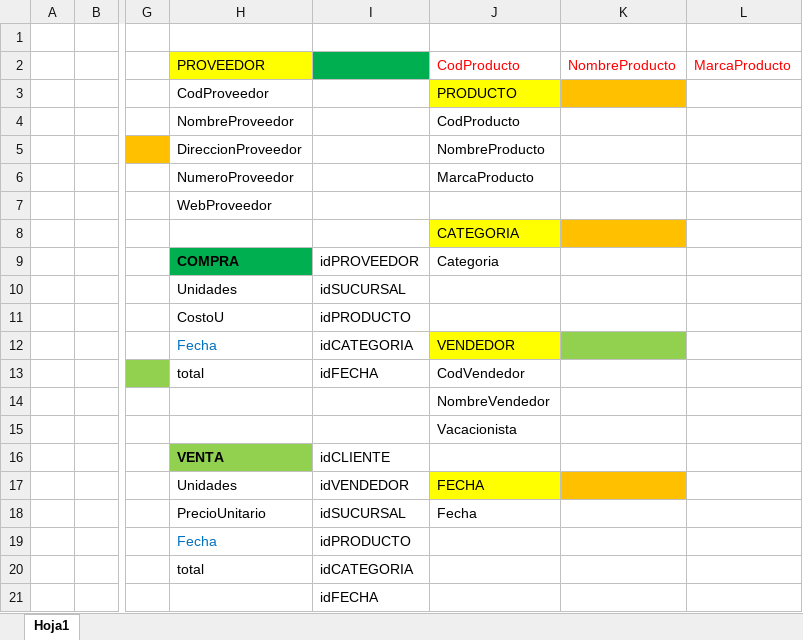
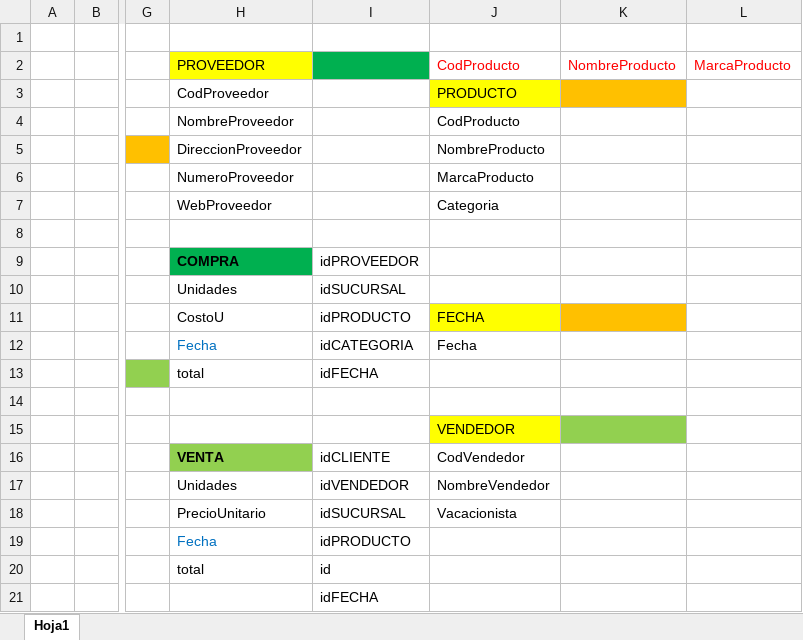
Before and after one commit to Alvaro-SP/SS2-Proyecto1_202000194, an Excel workbook: MODELADO DATA WAREHOUSE.xlsx, sheet Hoja1, drawn as a sheet; only a part is shown, gaps mark what is left out; values as stored, in another font and other column widths than the file's, no borders; the diff names each change by its address in the sheet, - before the commit and + after, or states it on an @@ line.

```diff
--- a/MODELADO DATA WAREHOUSE.xlsx (sheet Hoja1)
+++ b/MODELADO DATA WAREHOUSE.xlsx (sheet Hoja1)
-J7: (empty)
+J7: Categoria
-J8: CATEGORIA
+J8: (empty)
-J8 fill: #FFFF00
+J8 fill: none
-K8 fill: #FFC000
+K8 fill: none
-J9: Categoria
+J9: (empty)
-J11: (empty)
+J11: FECHA
-J11 fill: none
+J11 fill: #FFFF00
-K11 fill: none
+K11 fill: #FFC000
-J12: VENDEDOR
+J12: Fecha
-J12 fill: #FFFF00
+J12 fill: none
-K12 fill: #92D050
+K12 fill: none
-J13: CodVendedor
+J13: (empty)
-J14: NombreVendedor
+J14: (empty)
-J15: Vacacionista
+J15: VENDEDOR
-J15 fill: none
+J15 fill: #FFFF00
-K15 fill: none
+K15 fill: #92D050
-J16: (empty)
+J16: CodVendedor
-J17: FECHA
+J17: NombreVendedor
-J17 fill: #FFFF00
+J17 fill: none
-K17 fill: #FFC000
+K17 fill: none
-J18: Fecha
+J18: Vacacionista
-I20: idCATEGORIA
+I20: id
```
Also changed, not shown: formulas that keep their value, 11 other files.
